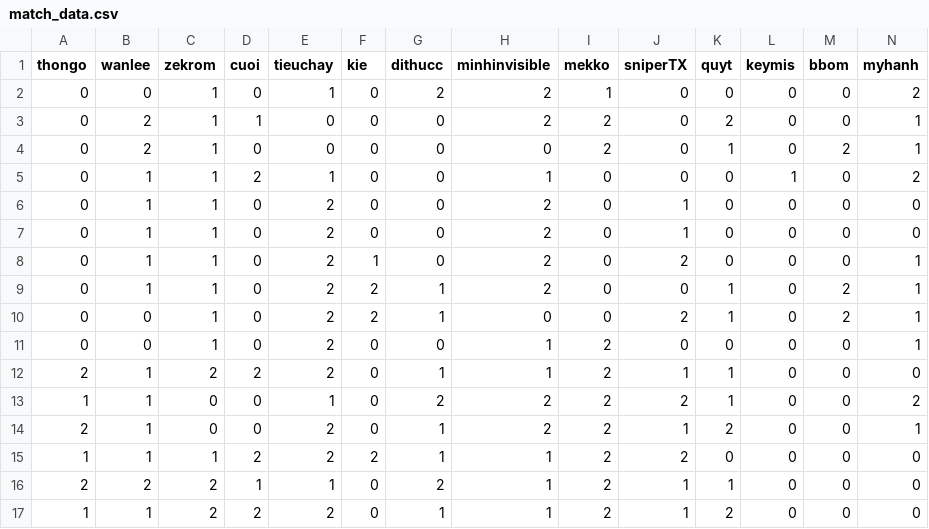
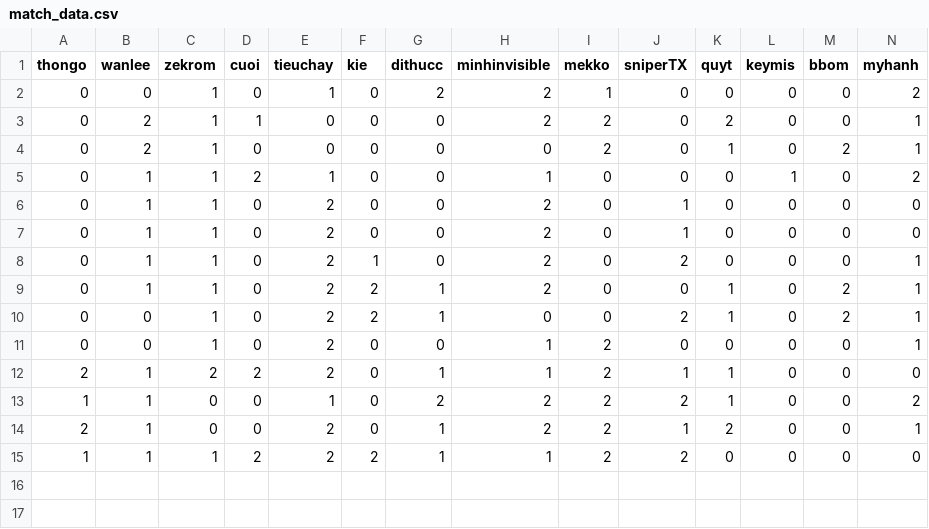
Before and after one commit to angelwshotgun/fbcs, a CSV file: match_data.csv, drawn as a sheet; only a part is shown; rows hold the shown columns only; the diff names each change by its address in the sheet, - before the commit and + after, or states it on an @@ line.

Commit message:
Update match_data.csv

```diff
--- a/match_data.csv
+++ b/match_data.csv
-row 16: 2 | 2 | 2 | 1 | 1 | 0 | 2 | 1 | 2 | 1 | 1 | 0 | 0 | 0
-row 17: 1 | 1 | 2 | 2 | 2 | 0 | 1 | 1 | 2 | 1 | 2 | 0 | 0 | 0
```
